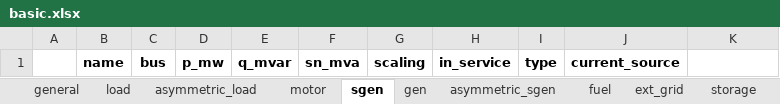
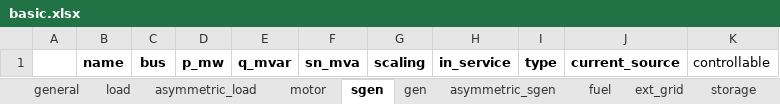
Before and after one commit to jiahechu/propens-pandapower, an Excel workbook: example/kerber_landnetz_fl2/scenarios/basic.xlsx, sheet sgen, drawn as a sheet; values as stored, in another font and other column widths than the file's, no borders; the diff names each change by its address in the sheet, - before the commit and + after, or states it on an @@ line.

```diff
--- a/example/kerber_landnetz_fl2/scenarios/basic.xlsx (sheet sgen)
+++ b/example/kerber_landnetz_fl2/scenarios/basic.xlsx (sheet sgen)
-K1: (empty)
+K1: controllable
```
Also changed, not shown: sheet load, example/kerber_landnetz_fl2/scenarios/opf.xlsx, example/kerber_landnetz_fl2/scenarios/pv.xlsx, 4 other files.
